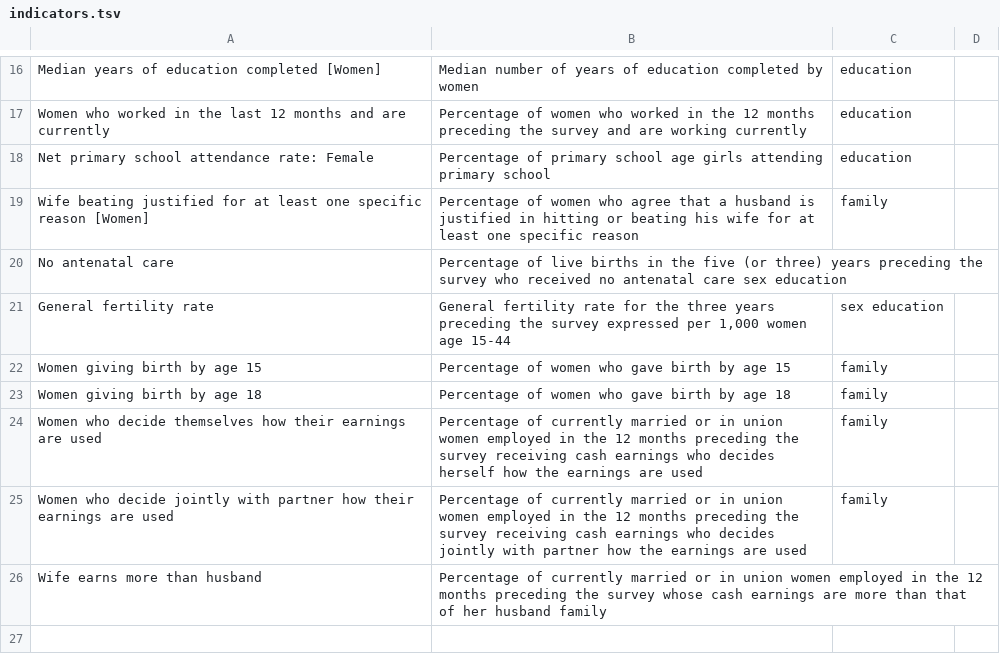
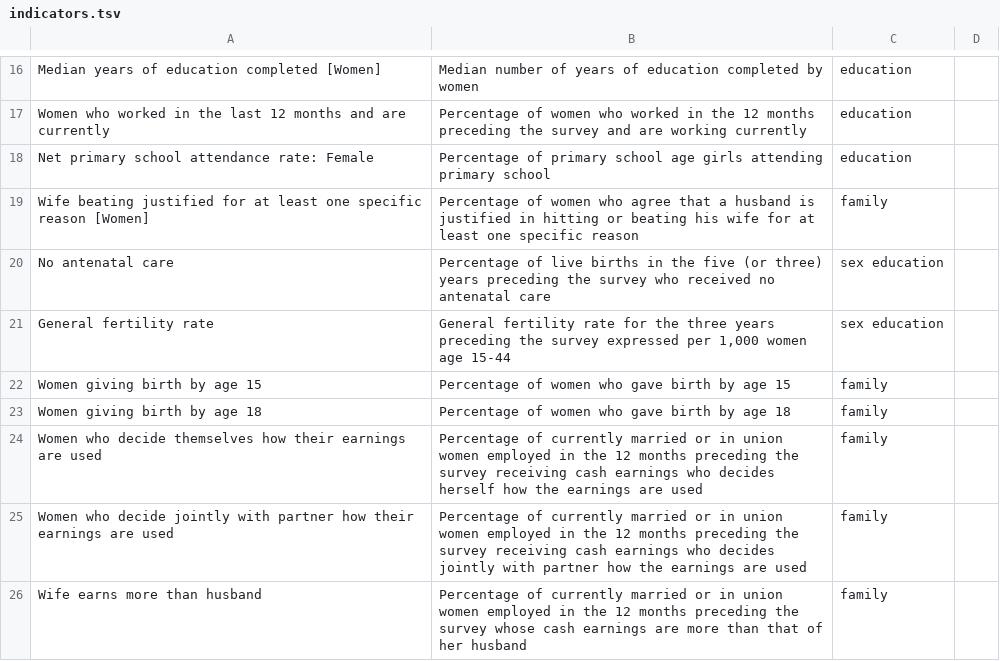
Before and after one commit to cfg-london/team-4, a TSV file: backend/codeforgood1/src/main/extras/indicators.tsv, drawn as a sheet; only a part is shown, gaps mark what is left out.

Commit message:
indicators separator fix #ThisAgain

```diff
--- a/backend/codeforgood1/src/main/extras/indicators.tsv
+++ b/backend/codeforgood1/src/main/extras/indicators.tsv
@@ -19,3 +19,3 @@ Net primary school attendance rate: Female	Percentage of primary school age girl
 Wife beating justified for at least one specific reason [Women]	Percentage of women who agree that a husband is justified in hitting or beating his wife for at least one specific reason	family
-No antenatal care	Percentage of live births in the five (or three) years preceding the survey who received no antenatal care sex education
+No antenatal care	Percentage of live births in the five (or three) years preceding the survey who received no antenatal care	sex education
 General fertility rate	General fertility rate for the three years preceding the survey expressed per 1,000 women age 15-44	sex education
@@ -25,2 +25,2 @@ Women who decide themselves how their earnings are used	Percentage of currently
 Women who decide jointly with partner how their earnings are used	Percentage of currently married or in union women employed in the 12 months preceding the survey receiving cash earnings who decides jointly with partner how the earnings are used	family
-Wife earns more than husband	Percentage of currently married or in union women employed in the 12 months preceding the survey whose cash earnings are more than that of her husband family
+Wife earns more than husband	Percentage of currently married or in union women employed in the 12 months preceding the survey whose cash earnings are more than that of her husband	family
```
Also changed, not shown: 1 other file.
